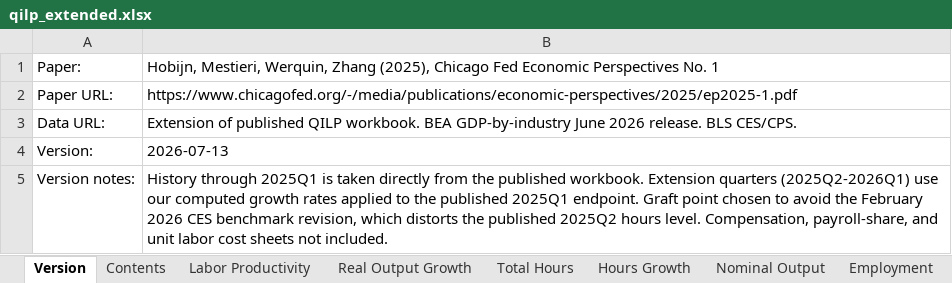
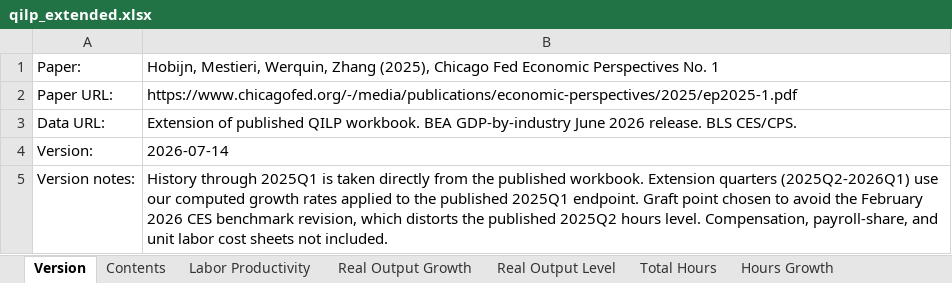
Before and after one commit to trincker22/QILP_replication, an Excel workbook: replication/data/processed/qilp_extended.xlsx, sheet Version, drawn as a sheet; values as stored, in another font and other column widths than the file's, no borders; the diff names each change by its address in the sheet, - before the commit and + after, or states it on an @@ line.

```diff
--- a/replication/data/processed/qilp_extended.xlsx (sheet Version)
+++ b/replication/data/processed/qilp_extended.xlsx (sheet Version)
+sheet tab: Real Output Level
-B4: 2026-07-13
+B4: 2026-07-14
```
Also changed, not shown: sheet Total Hours, sheet Contents, charts or pictures, 1 other file.
